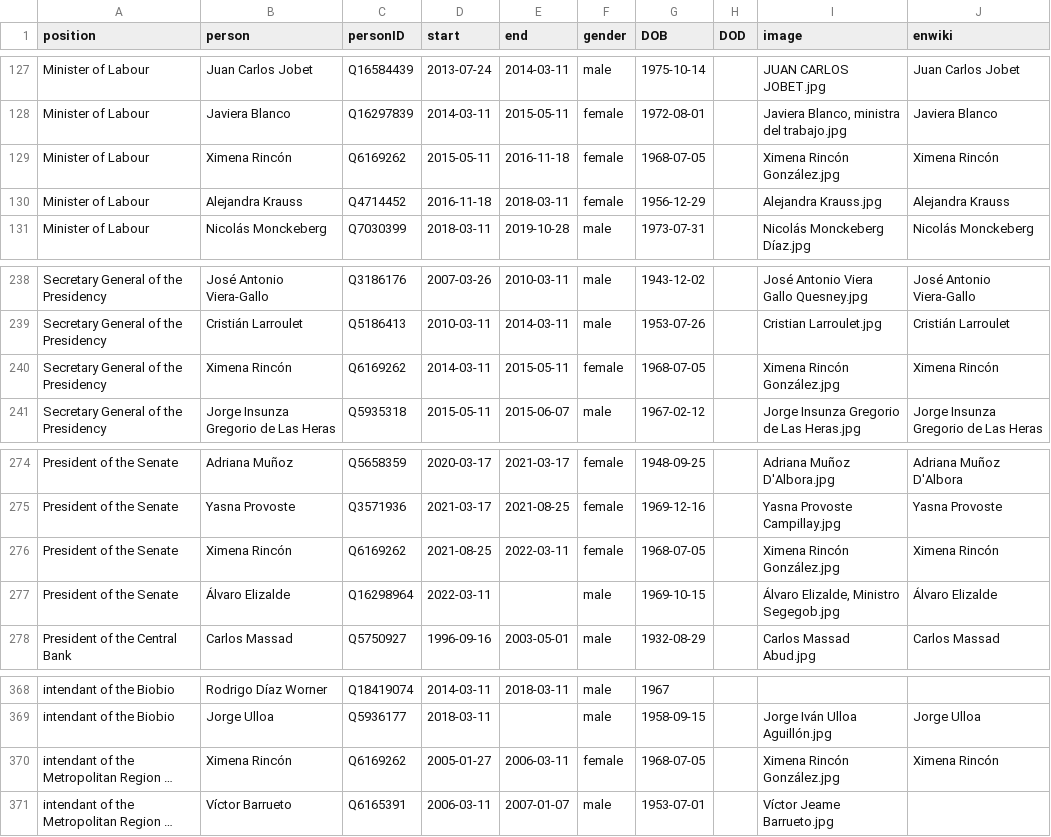
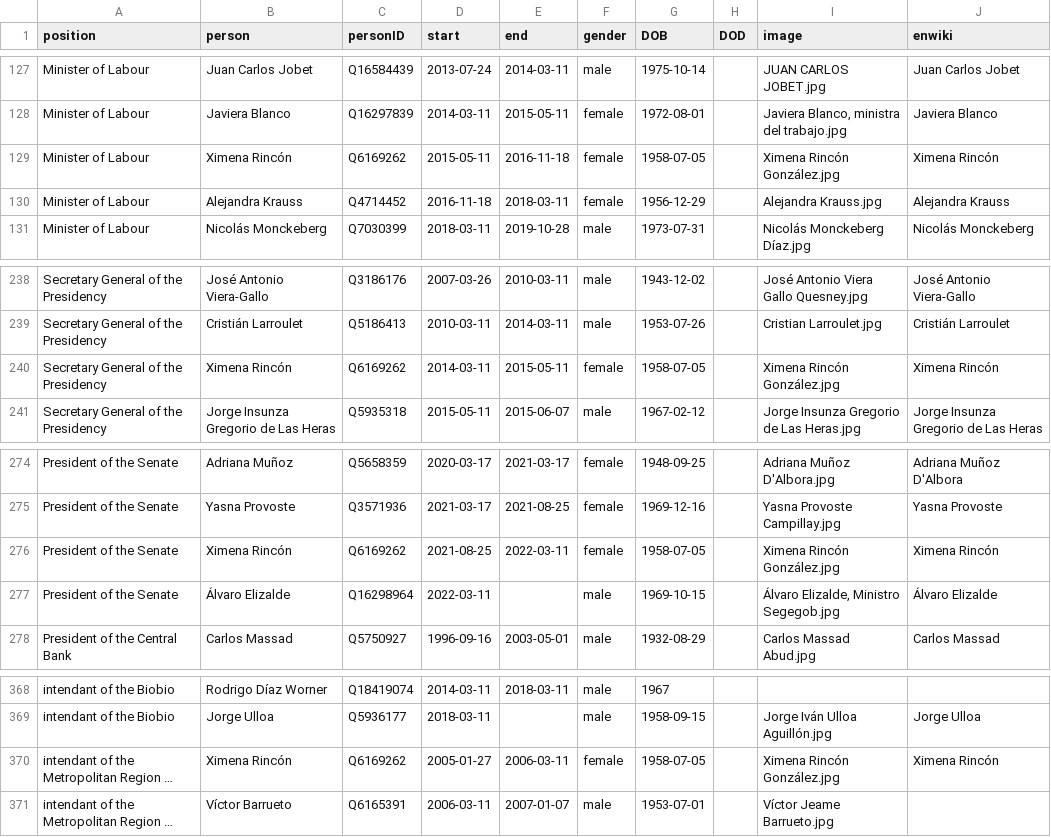
Before and after one commit to every-politician-scrapers/chile-ministers, a CSV file: html/holders21.csv, drawn as a sheet; only a part is shown, gaps mark what is left out; long unchanged cells end in …; the diff names each change by its address in the sheet, - before the commit and + after, or states it on an @@ line.

```diff
--- a/html/holders21.csv
+++ b/html/holders21.csv
-G129 (DOB): 1968-07-05
+G129 (DOB): 1958-07-05
-G240 (DOB): 1968-07-05
+G240 (DOB): 1958-07-05
-G276 (DOB): 1968-07-05
+G276 (DOB): 1958-07-05
-G370 (DOB): 1968-07-05
+G370 (DOB): 1958-07-05
```
Also changed, not shown: html/legislators.csv.
